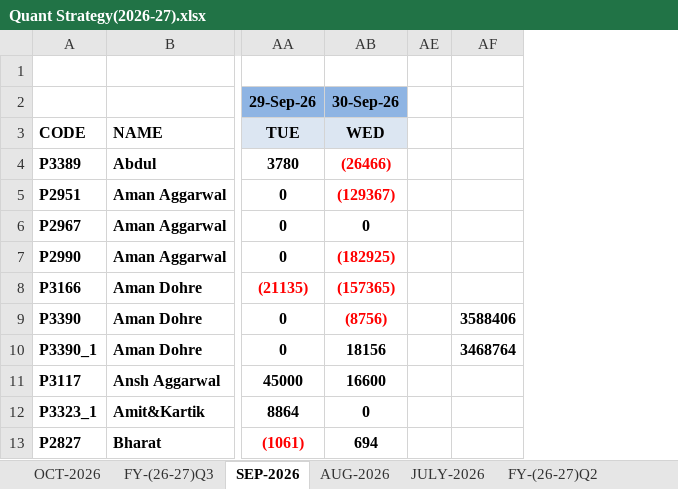
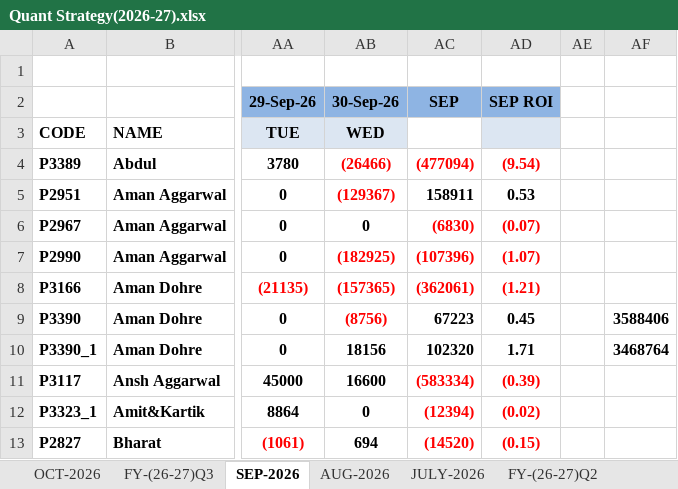
Before and after one commit to Kamgwl/Quant_report, an Excel workbook: Quant Strategy(2026-27).xlsx, sheet SEP-2026, drawn as a sheet; only a part is shown, gaps mark what is left out; values as stored, in another font and other column widths than the file's, no borders; conditional formats not drawn; the diff names each change by its address in the sheet, - before the commit and + after, or states it on an @@ line.

```diff
--- a/Quant Strategy(2026-27).xlsx (sheet SEP-2026)
+++ b/Quant Strategy(2026-27).xlsx (sheet SEP-2026)
@@ column AC (SEP) unhidden, rows 4-13: (477094) | 158911 | (6830) | (107396) | (362061) | 67223 | 102320 | (583334) | (12394) | (14520) @@
@@ column AD (SEP ROI) unhidden, rows 4-13: (9.54) | 0.53 | (0.07) | (1.07) | (1.21) | 0.45 | 1.71 | (0.39) | (0.02) | (0.15) @@
```
Also changed, not shown: sheet FY-(26-27)Q3, sheet OCT-2026, sheet FY-(26-27)Q1, formulas that keep their value, 3 other files.
